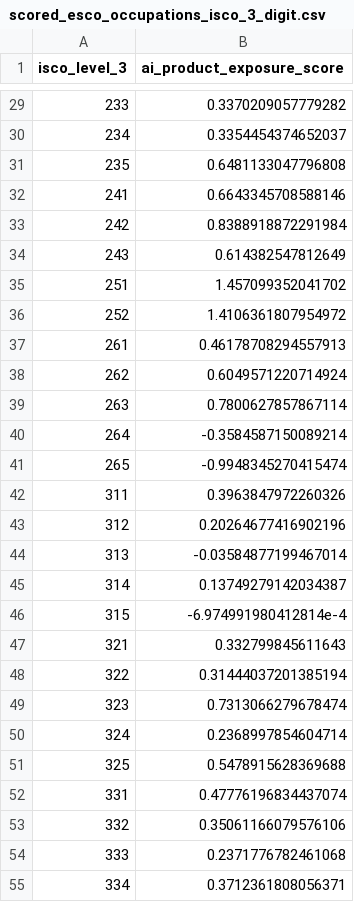
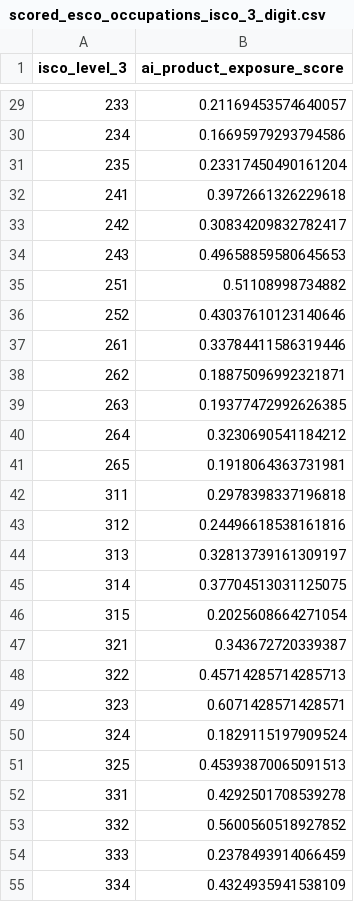
Before and after one commit to demirev/ai-products, a CSV file: results/occupational_exposure_to_ai_products/scored_esco_occupations_isco_3_digit.csv, drawn as a sheet; only a part is shown, gaps mark what is left out; the diff covers the shown part only.

```diff
--- a/results/occupational_exposure_to_ai_products/scored_esco_occupations_isco_3_digit.csv
+++ b/results/occupational_exposure_to_ai_products/scored_esco_occupations_isco_3_digit.csv
@@ -29,27 +29,27 @@ isco_level_3,ai_product_exposure_score
-233,0.3370209057779282
-234,0.3354454374652037
-235,0.6481133047796808
-241,0.6643345708588146
-242,0.8388918872291984
-243,0.614382547812649
-251,1.457099352041702
-252,1.4106361807954972
-261,0.46178708294557913
-262,0.6049571220714924
-263,0.7800627857867114
-264,-0.3584587150089214
-265,-0.9948345270415474
-311,0.3963847972260326
-312,0.20264677416902196
-313,-0.03584877199467014
-314,0.13749279142034387
-315,-6.974991980412814e-4
-321,0.332799845611643
-322,0.31444037201385194
-323,0.7313066279678474
-324,0.2368997854604714
-325,0.5478915628369688
-331,0.47776196834437074
-332,0.35061166079576106
-333,0.2371776782461068
-334,0.3712361808056371
+233,0.21169453574640057
+234,0.16695979293794586
+235,0.23317450490161204
+241,0.3972661326229618
+242,0.30834209832782417
+243,0.49658859580645653
+251,0.51108998734882
+252,0.43037610123140646
+261,0.33784411586319446
+262,0.18875096992321871
+263,0.19377472992626385
+264,0.3230690541184212
+265,0.1918064363731981
+311,0.2978398337196818
+312,0.24496618538161816
+313,0.32813739161309197
+314,0.37704513031125075
+315,0.2025608664271054
+321,0.343672720339387
+322,0.45714285714285713
+323,0.6071428571428571
+324,0.1829115197909524
+325,0.45393870065091513
+331,0.4292501708539278
+332,0.5600560518927852
+333,0.2378493914066459
+334,0.4324935941538109
```
Also changed, not shown: 98 edited cells elsewhere in this file, results/occupational_exposure_to_ai_products/scored_esco_occupations_isco_2_digit.csv, results/occupational_exposure_to_ai_products/scored_esco_occupations_isco_4_digit.csv, 25 other files.
